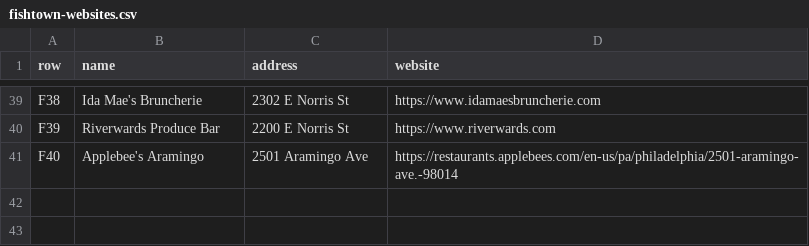
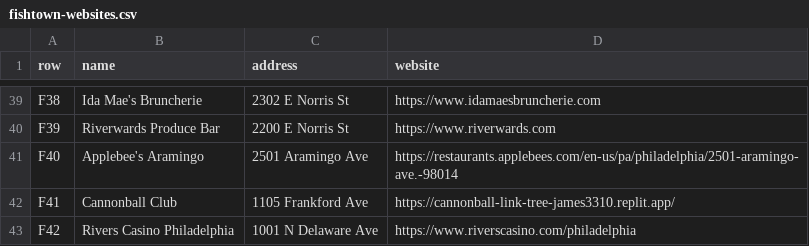
Before and after one commit to louisliberty/215-Happy-Hour-Web, a CSV file: tools/fishtown-websites.csv, drawn as a sheet; only a part is shown, gaps mark what is left out; the diff names each change by its address in the sheet, - before the commit and + after, or states it on an @@ line.

```diff
--- a/tools/fishtown-websites.csv
+++ b/tools/fishtown-websites.csv
+row 42: F41 | Cannonball Club | 1105 Frankford Ave | https://cannonball-link-tree-james3310.replit.app/
+row 43: F42 | Rivers Casino Philadelphia | 1001 N Delaware Ave | https://www.riverscasino.com/philadelphia
```
Also changed, not shown: data/daily-specials.csv, data/website-happy-hours.csv.
